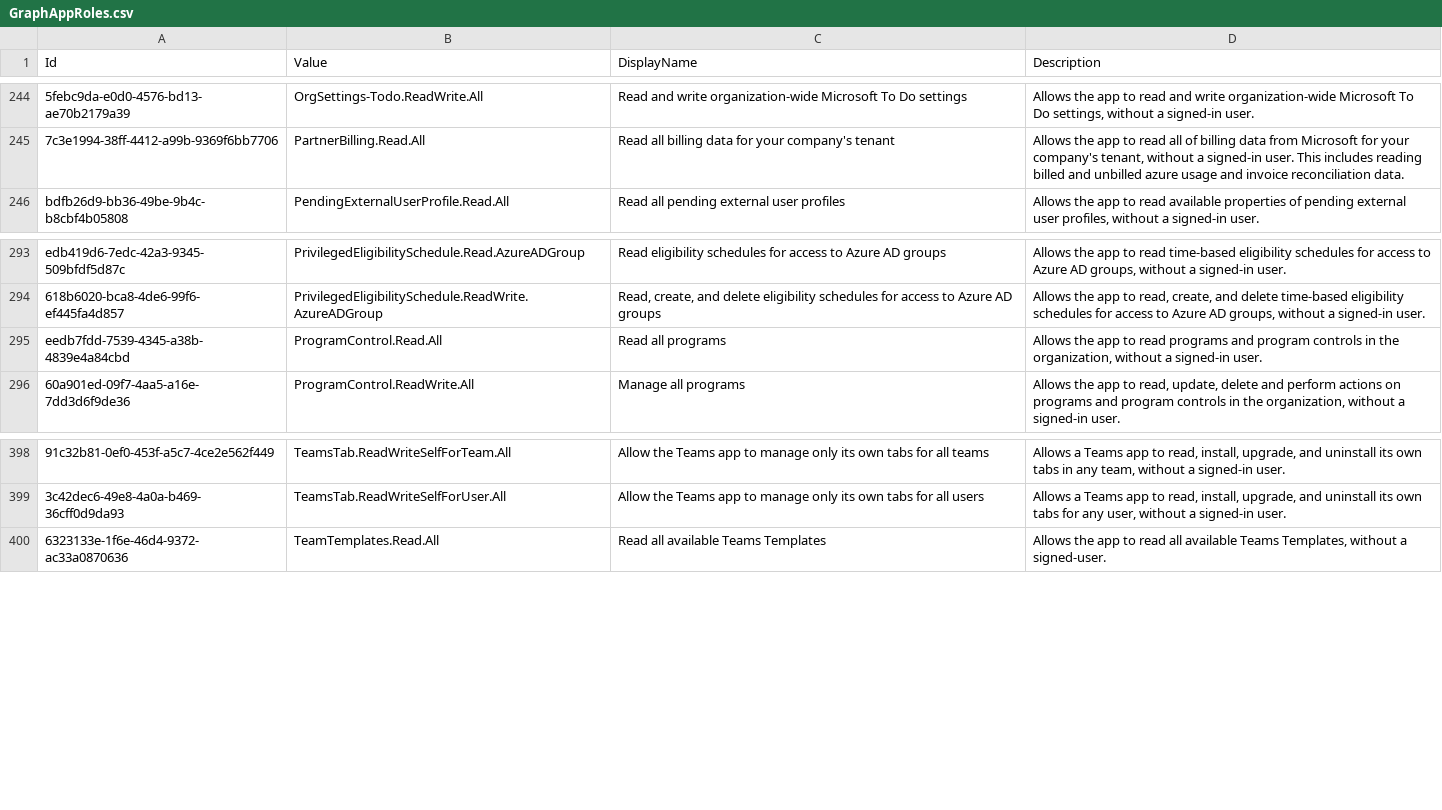
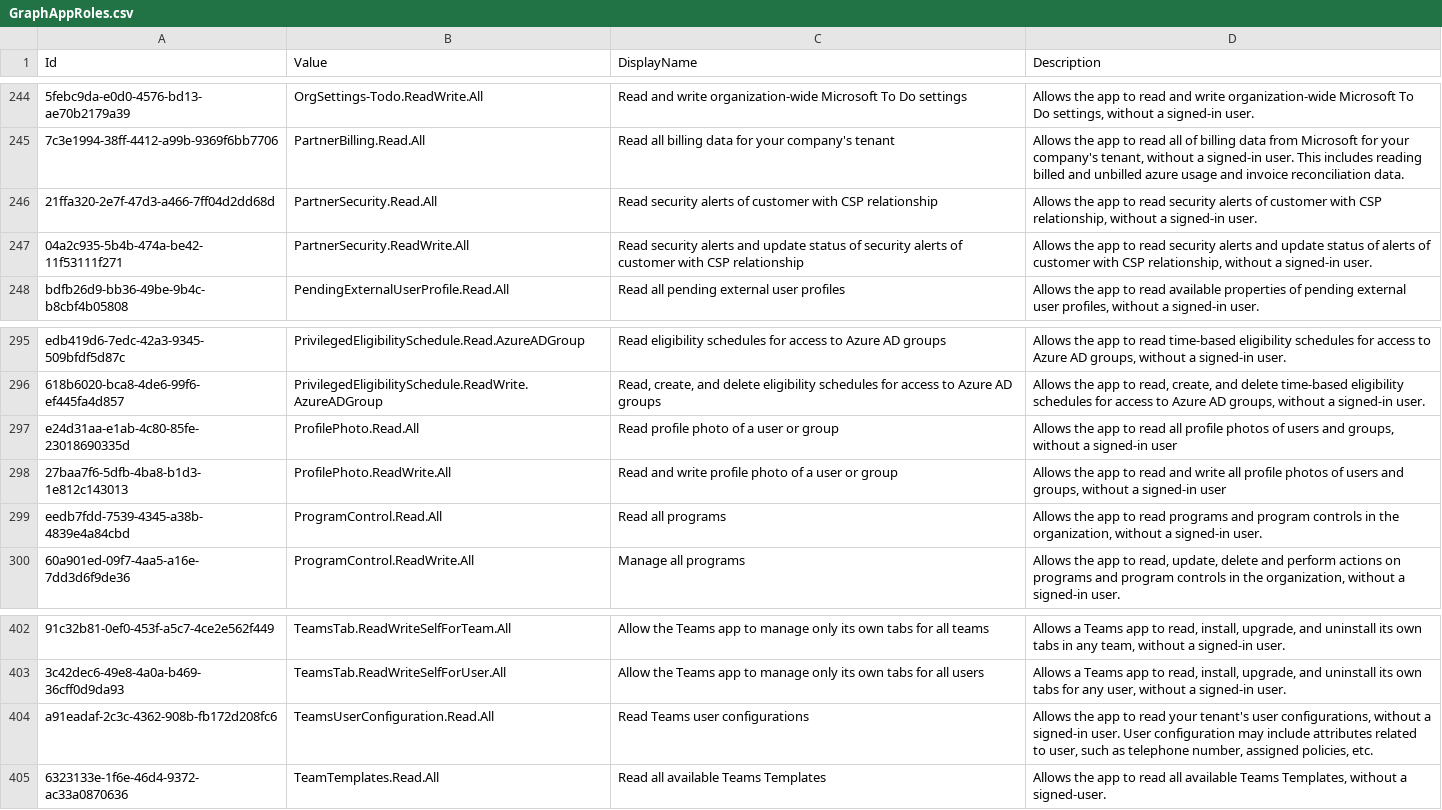
Before and after one commit to merill/microsoft-info, a CSV file: _info/GraphAppRoles.csv, drawn as a sheet; only a part is shown, gaps mark what is left out; the diff names each change by its address in the sheet, - before the commit and + after, or states it on an @@ line.

```diff
--- a/_info/GraphAppRoles.csv
+++ b/_info/GraphAppRoles.csv
+row 246: 21ffa320-2e7f-47d3-a466-7ff04d2dd68d | PartnerSecurity.Read.All | Read security alerts of customer with CSP relationship | Allows the app to read security alerts of customer with CSP relationship, without a signed-in user.
+row 247: 04a2c935-5b4b-474a-be42-11f53111f271 | PartnerSecurity.ReadWrite.All | Read security alerts and update status of security alerts of customer with CSP relationship | Allows the app to read security alerts and update status of alerts of customer with CSP relationship, without a signed-in user.
+row 297: e24d31aa-e1ab-4c80-85fe-23018690335d | ProfilePhoto.Read.All | Read profile photo of a user or group | Allows the app to read all profile photos of users and groups, without a signed-in user
+row 298: 27baa7f6-5dfb-4ba8-b1d3-1e812c143013 | ProfilePhoto.ReadWrite.All | Read and write profile photo of a user or group | Allows the app to read and write all profile photos of users and groups, without a signed-in user
+row 404: a91eadaf-2c3c-4362-908b-fb172d208fc6 | TeamsUserConfiguration.Read.All | Read Teams user configurations | Allows the app to read your tenant's user configurations, without a signed-in user. User configuration may include attributes related to user, such as telephone number, assigned policies, etc.
```
Also changed, not shown: _info/GraphDelegateRoles.csv, _info/MicrosoftApps.csv, 3 other files.
